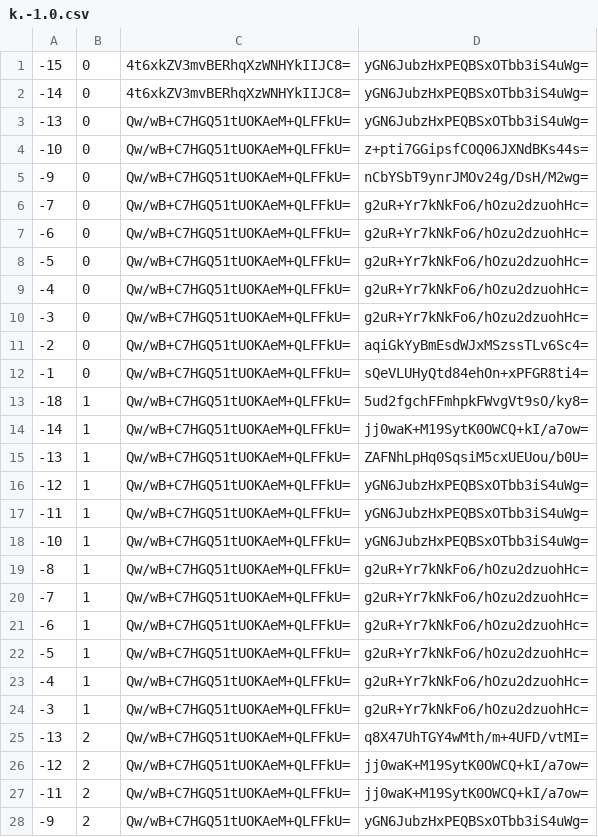
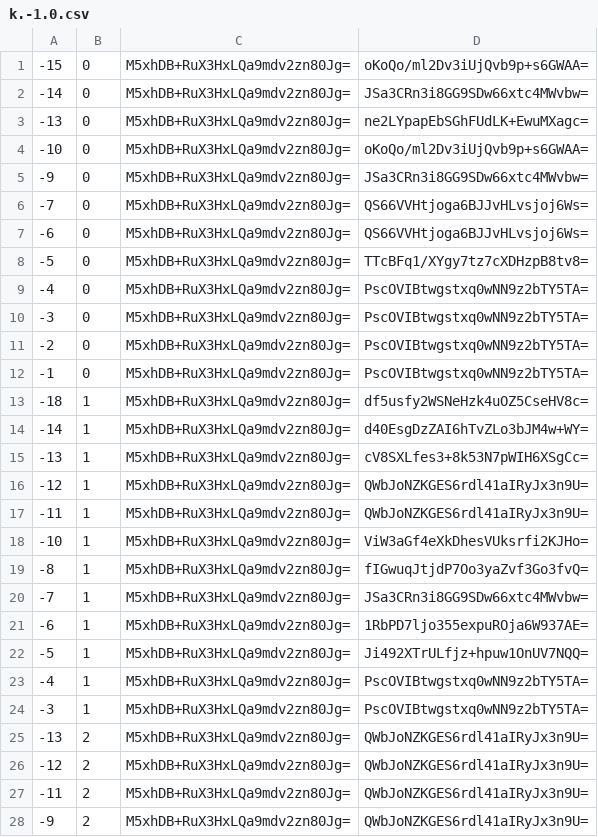
Before and after one commit to counterfitninja/chilled-end, a CSV file: tiles/zoom.-1/metadata/k.-1.0.csv, drawn as a sheet; only a part is shown; the diff covers the shown part only.

```diff
--- a/tiles/zoom.-1/metadata/k.-1.0.csv
+++ b/tiles/zoom.-1/metadata/k.-1.0.csv
@@ -1,28 +1,28 @@
--15,0,4t6xkZV3mvBERhqXzWNHYkIIJC8=,yGN6JubzHxPEQBSxOTbb3iS4uWg=
--14,0,4t6xkZV3mvBERhqXzWNHYkIIJC8=,yGN6JubzHxPEQBSxOTbb3iS4uWg=
--13,0,Qw/wB+C7HGQ51tUOKAeM+QLFFkU=,yGN6JubzHxPEQBSxOTbb3iS4uWg=
--10,0,Qw/wB+C7HGQ51tUOKAeM+QLFFkU=,z+pti7GGipsfCOQ06JXNdBKs44s=
--9,0,Qw/wB+C7HGQ51tUOKAeM+QLFFkU=,nCbYSbT9ynrJMOv24g/DsH/M2wg=
--7,0,Qw/wB+C7HGQ51tUOKAeM+QLFFkU=,g2uR+Yr7kNkFo6/hOzu2dzuohHc=
--6,0,Qw/wB+C7HGQ51tUOKAeM+QLFFkU=,g2uR+Yr7kNkFo6/hOzu2dzuohHc=
--5,0,Qw/wB+C7HGQ51tUOKAeM+QLFFkU=,g2uR+Yr7kNkFo6/hOzu2dzuohHc=
--4,0,Qw/wB+C7HGQ51tUOKAeM+QLFFkU=,g2uR+Yr7kNkFo6/hOzu2dzuohHc=
--3,0,Qw/wB+C7HGQ51tUOKAeM+QLFFkU=,g2uR+Yr7kNkFo6/hOzu2dzuohHc=
--2,0,Qw/wB+C7HGQ51tUOKAeM+QLFFkU=,aqiGkYyBmEsdWJxMSzssTLv6Sc4=
--1,0,Qw/wB+C7HGQ51tUOKAeM+QLFFkU=,sQeVLUHyQtd84ehOn+xPFGR8ti4=
--18,1,Qw/wB+C7HGQ51tUOKAeM+QLFFkU=,5ud2fgchFFmhpkFWvgVt9sO/ky8=
--14,1,Qw/wB+C7HGQ51tUOKAeM+QLFFkU=,jj0waK+M19SytK0OWCQ+kI/a7ow=
--13,1,Qw/wB+C7HGQ51tUOKAeM+QLFFkU=,ZAFNhLpHq0SqsiM5cxUEUou/b0U=
--12,1,Qw/wB+C7HGQ51tUOKAeM+QLFFkU=,yGN6JubzHxPEQBSxOTbb3iS4uWg=
--11,1,Qw/wB+C7HGQ51tUOKAeM+QLFFkU=,yGN6JubzHxPEQBSxOTbb3iS4uWg=
--10,1,Qw/wB+C7HGQ51tUOKAeM+QLFFkU=,yGN6JubzHxPEQBSxOTbb3iS4uWg=
--8,1,Qw/wB+C7HGQ51tUOKAeM+QLFFkU=,g2uR+Yr7kNkFo6/hOzu2dzuohHc=
--7,1,Qw/wB+C7HGQ51tUOKAeM+QLFFkU=,g2uR+Yr7kNkFo6/hOzu2dzuohHc=
--6,1,Qw/wB+C7HGQ51tUOKAeM+QLFFkU=,g2uR+Yr7kNkFo6/hOzu2dzuohHc=
--5,1,Qw/wB+C7HGQ51tUOKAeM+QLFFkU=,g2uR+Yr7kNkFo6/hOzu2dzuohHc=
--4,1,Qw/wB+C7HGQ51tUOKAeM+QLFFkU=,g2uR+Yr7kNkFo6/hOzu2dzuohHc=
--3,1,Qw/wB+C7HGQ51tUOKAeM+QLFFkU=,g2uR+Yr7kNkFo6/hOzu2dzuohHc=
--13,2,Qw/wB+C7HGQ51tUOKAeM+QLFFkU=,q8X47UhTGY4wMth/m+4UFD/vtMI=
--12,2,Qw/wB+C7HGQ51tUOKAeM+QLFFkU=,jj0waK+M19SytK0OWCQ+kI/a7ow=
--11,2,Qw/wB+C7HGQ51tUOKAeM+QLFFkU=,jj0waK+M19SytK0OWCQ+kI/a7ow=
--9,2,Qw/wB+C7HGQ51tUOKAeM+QLFFkU=,yGN6JubzHxPEQBSxOTbb3iS4uWg=
+-15,0,M5xhDB+RuX3HxLQa9mdv2zn80Jg=,oKoQo/ml2Dv3iUjQvb9p+s6GWAA=
+-14,0,M5xhDB+RuX3HxLQa9mdv2zn80Jg=,JSa3CRn3i8GG9SDw66xtc4MWvbw=
+-13,0,M5xhDB+RuX3HxLQa9mdv2zn80Jg=,ne2LYpapEbSGhFUdLK+EwuMXagc=
+-10,0,M5xhDB+RuX3HxLQa9mdv2zn80Jg=,oKoQo/ml2Dv3iUjQvb9p+s6GWAA=
+-9,0,M5xhDB+RuX3HxLQa9mdv2zn80Jg=,JSa3CRn3i8GG9SDw66xtc4MWvbw=
+-7,0,M5xhDB+RuX3HxLQa9mdv2zn80Jg=,QS66VVHtjoga6BJJvHLvsjoj6Ws=
+-6,0,M5xhDB+RuX3HxLQa9mdv2zn80Jg=,QS66VVHtjoga6BJJvHLvsjoj6Ws=
+-5,0,M5xhDB+RuX3HxLQa9mdv2zn80Jg=,TTcBFq1/XYgy7tz7cXDHzpB8tv8=
+-4,0,M5xhDB+RuX3HxLQa9mdv2zn80Jg=,PscOVIBtwgstxq0wNN9z2bTY5TA=
+-3,0,M5xhDB+RuX3HxLQa9mdv2zn80Jg=,PscOVIBtwgstxq0wNN9z2bTY5TA=
+-2,0,M5xhDB+RuX3HxLQa9mdv2zn80Jg=,PscOVIBtwgstxq0wNN9z2bTY5TA=
+-1,0,M5xhDB+RuX3HxLQa9mdv2zn80Jg=,PscOVIBtwgstxq0wNN9z2bTY5TA=
+-18,1,M5xhDB+RuX3HxLQa9mdv2zn80Jg=,df5usfy2WSNeHzk4uOZ5CseHV8c=
+-14,1,M5xhDB+RuX3HxLQa9mdv2zn80Jg=,d40EsgDzZAI6hTvZLo3bJM4w+WY=
+-13,1,M5xhDB+RuX3HxLQa9mdv2zn80Jg=,cV8SXLfes3+8k53N7pWIH6XSgCc=
+-12,1,M5xhDB+RuX3HxLQa9mdv2zn80Jg=,QWbJoNZKGES6rdl41aIRyJx3n9U=
+-11,1,M5xhDB+RuX3HxLQa9mdv2zn80Jg=,QWbJoNZKGES6rdl41aIRyJx3n9U=
+-10,1,M5xhDB+RuX3HxLQa9mdv2zn80Jg=,ViW3aGf4eXkDhesVUksrfi2KJHo=
+-8,1,M5xhDB+RuX3HxLQa9mdv2zn80Jg=,fIGwuqJtjdP7Oo3yaZvf3Go3fvQ=
+-7,1,M5xhDB+RuX3HxLQa9mdv2zn80Jg=,JSa3CRn3i8GG9SDw66xtc4MWvbw=
+-6,1,M5xhDB+RuX3HxLQa9mdv2zn80Jg=,1RbPD7ljo355expuROja6W937AE=
+-5,1,M5xhDB+RuX3HxLQa9mdv2zn80Jg=,Ji492XTrULfjz+hpuw1OnUV7NQQ=
+-4,1,M5xhDB+RuX3HxLQa9mdv2zn80Jg=,PscOVIBtwgstxq0wNN9z2bTY5TA=
+-3,1,M5xhDB+RuX3HxLQa9mdv2zn80Jg=,PscOVIBtwgstxq0wNN9z2bTY5TA=
+-13,2,M5xhDB+RuX3HxLQa9mdv2zn80Jg=,QWbJoNZKGES6rdl41aIRyJx3n9U=
+-12,2,M5xhDB+RuX3HxLQa9mdv2zn80Jg=,QWbJoNZKGES6rdl41aIRyJx3n9U=
+-11,2,M5xhDB+RuX3HxLQa9mdv2zn80Jg=,QWbJoNZKGES6rdl41aIRyJx3n9U=
+-9,2,M5xhDB+RuX3HxLQa9mdv2zn80Jg=,QWbJoNZKGES6rdl41aIRyJx3n9U=
```
Also changed, not shown: 70 edited cells elsewhere in this file, tiles/zoom.-1/metadata/k.-1.-1.csv, tiles/zoom.-1/metadata/k.0.-1.csv, 32 other files.
